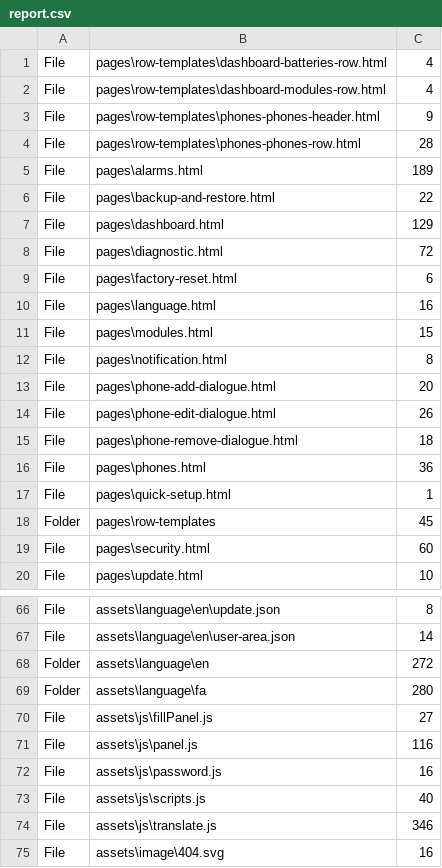
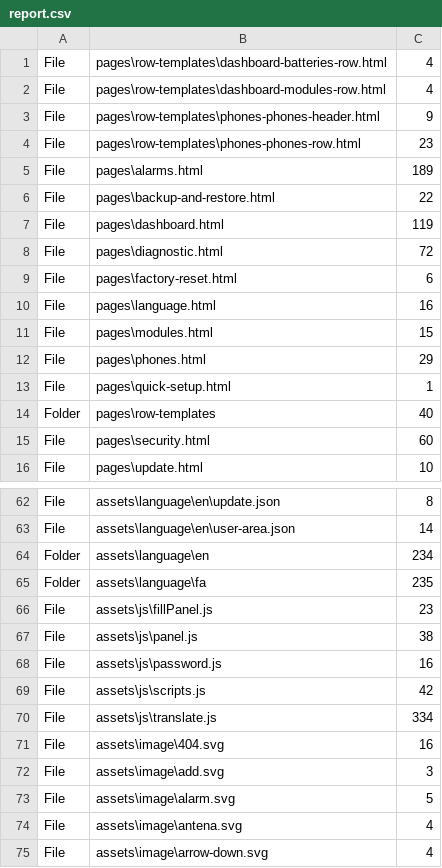
Before and after one commit to ahrehoo/ahrehoo.github.io, a CSV file: report.csv, drawn as a sheet; only a part is shown, gaps mark what is left out; the shorter side is filled out with more unchanged rows; the diff covers the shown part only.

```diff
--- a/report.csv
+++ b/report.csv
@@ -3,6 +3,6 @@ File,pages\row-templates\dashboard-modules-row.html,4
 File,pages\row-templates\phones-phones-header.html,9
-File,pages\row-templates\phones-phones-row.html,28
+File,pages\row-templates\phones-phones-row.html,23
 File,pages\alarms.html,189
 File,pages\backup-and-restore.html,22
-File,pages\dashboard.html,129
+File,pages\dashboard.html,119
 File,pages\diagnostic.html,72
@@ -11,9 +11,5 @@ File,pages\language.html,16
 File,pages\modules.html,15
-File,pages\notification.html,8
-File,pages\phone-add-dialogue.html,20
-File,pages\phone-edit-dialogue.html,26
-File,pages\phone-remove-dialogue.html,18
-File,pages\phones.html,36
+File,pages\phones.html,29
 File,pages\quick-setup.html,1
-Folder,pages\row-templates,45
+Folder,pages\row-templates,40
 File,pages\security.html,60
@@ -67,9 +63,9 @@ File,assets\language\en\update.json,8
 File,assets\language\en\user-area.json,14
-Folder,assets\language\en,272
-Folder,assets\language\fa,280
-File,assets\js\fillPanel.js,27
-File,assets\js\panel.js,116
+Folder,assets\language\en,234
+Folder,assets\language\fa,235
+File,assets\js\fillPanel.js,23
+File,assets\js\panel.js,38
 File,assets\js\password.js,16
-File,assets\js\scripts.js,40
-File,assets\js\translate.js,346
+File,assets\js\scripts.js,42
+File,assets\js\translate.js,334
 File,assets\image\404.svg,16
```
Also changed, not shown: 1 added row, 5 removed rows and 26 edited cells elsewhere in this file.
